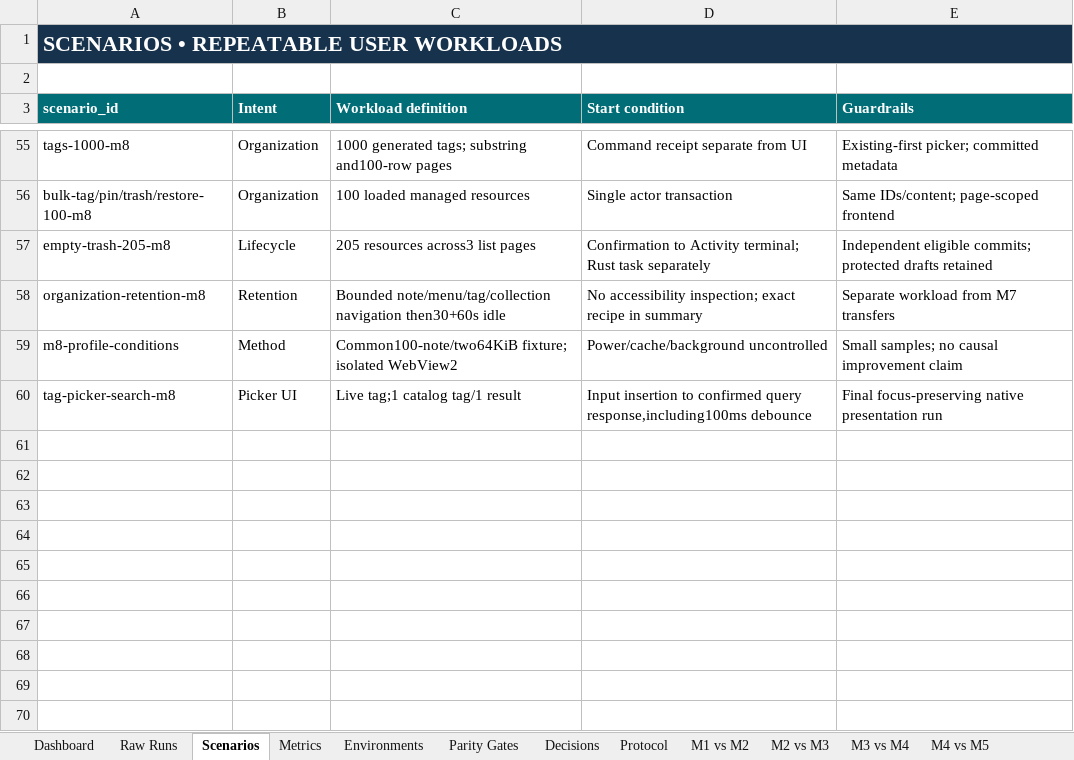
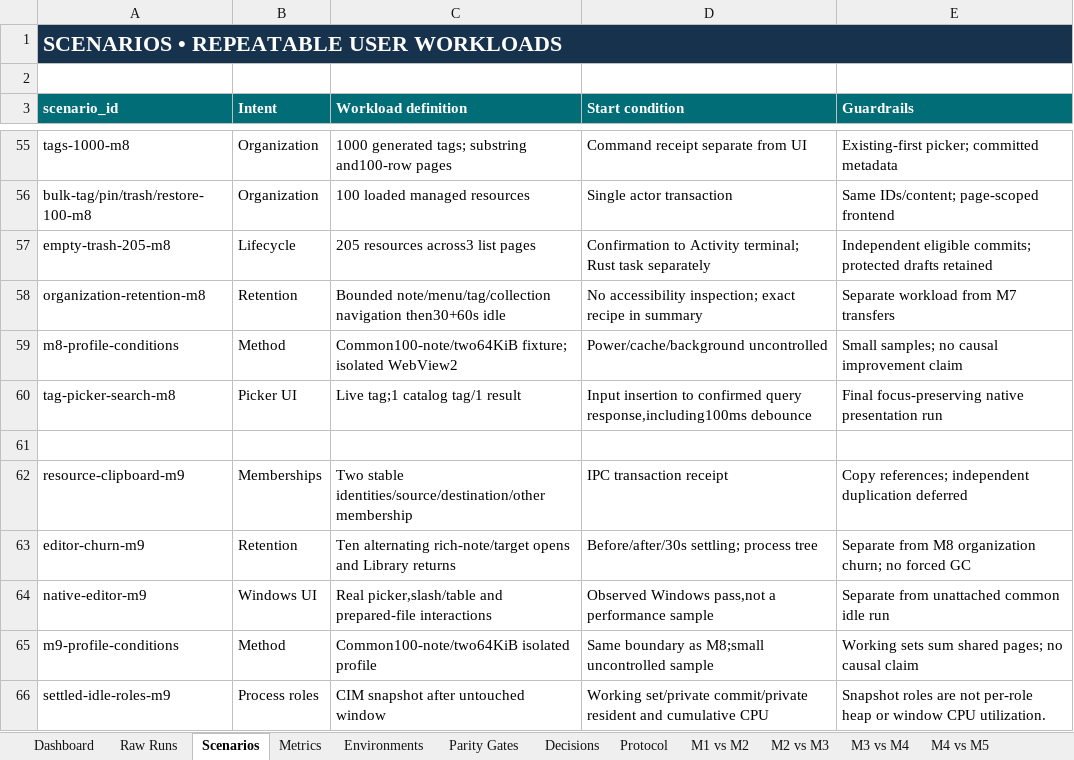
Before and after one commit to VaibhavPandit-09/vaultor-kb, an Excel workbook: benchmarks/tauri-rust/vaultor_tauri_rust_benchmark_tracker.xlsx, sheet Scenarios, drawn as a sheet; only a part is shown, gaps mark what is left out; values as stored, in another font and other column widths than the file's, no borders; the diff names each change by its address in the sheet, - before the commit and + after, or states it on an @@ line.

Commit message:
bench(next): finalize M9 comparisons and native qualification limits

```diff
--- a/benchmarks/tauri-rust/vaultor_tauri_rust_benchmark_tracker.xlsx (sheet Scenarios)
+++ b/benchmarks/tauri-rust/vaultor_tauri_rust_benchmark_tracker.xlsx (sheet Scenarios)
+row 61: (empty)
+row 62: resource-clipboard-m9 | Memberships | Two stable identities/source/destination/other membership | IPC transaction receipt | Copy references; independent duplication deferred
+row 63: editor-churn-m9 | Retention | Ten alternating rich-note/target opens and Library returns | Before/after/30s settling; process tree | Separate from M8 organization churn; no forced GC
+row 64: native-editor-m9 | Windows UI | Real picker,slash/table and prepared-file interactions | Observed Windows pass,not a performance sample | Separate from unattached common idle run
+row 65: m9-profile-conditions | Method | Common100-note/two64KiB isolated profile | Same boundary as M8;small uncontrolled sample | Working sets sum shared pages; no causal claim
+row 66: settled-idle-roles-m9 | Process roles | CIM snapshot after untouched window | Working set/private commit/private resident and cumulative CPU | Snapshot roles are not per-role heap or window CPU utilization.
```
Also changed, not shown: sheet Raw Runs, sheet Parity Gates, sheet Protocol, other sheet tabs, formulas that keep their value, 18 other files.
